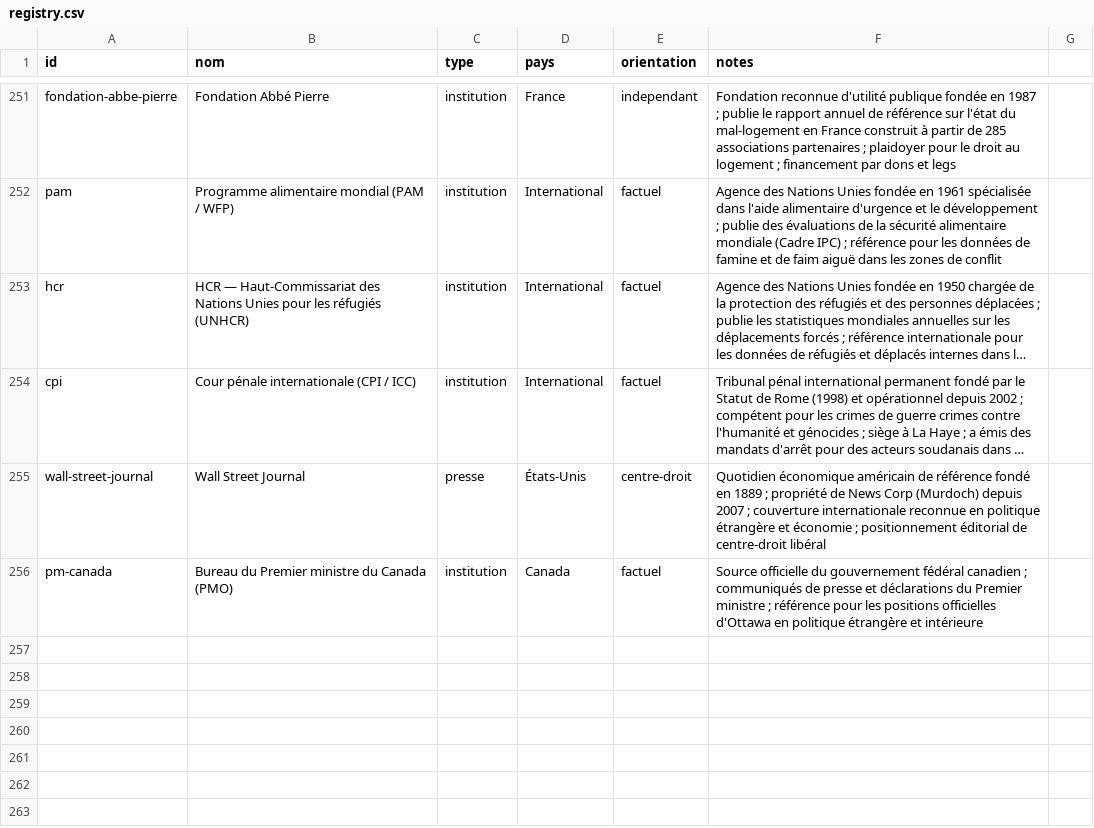
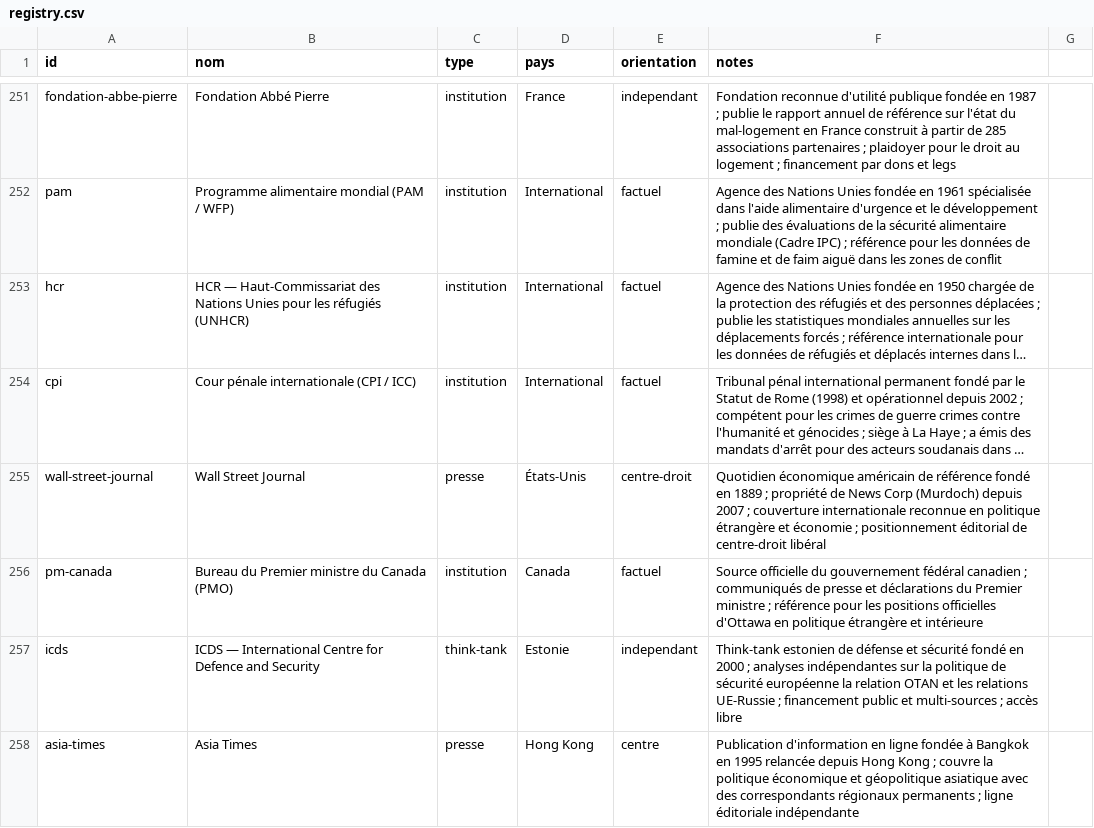
Before and after one commit to Kamaya22/geopolitique-quotidienne, a CSV file: data/registry.csv, drawn as a sheet; only a part is shown, gaps mark what is left out; long unchanged cells end in …; the diff names each change by its address in the sheet, - before the commit and + after, or states it on an @@ line.

```diff
--- a/data/registry.csv
+++ b/data/registry.csv
+row 257: icds | ICDS — International Centre for Defence and Security | think-tank | Estonie | independant | Think-tank estonien de défense et sécurité fondé en 2000 ; analyses indépendantes sur la politique de sécurité européenne la relation OTAN et les relations UE-Russie ; financement public et multi-sources ; accès libre
+row 258: asia-times | Asia Times | presse | Hong Kong | centre | Publication d'information en ligne fondée à Bangkok en 1995 relancée depuis Hong Kong ; couvre la politique économique et géopolitique asiatique avec des correspondants régionaux permanents ; ligne éditoriale indépendante
```
Also changed, not shown: 3 other files.
